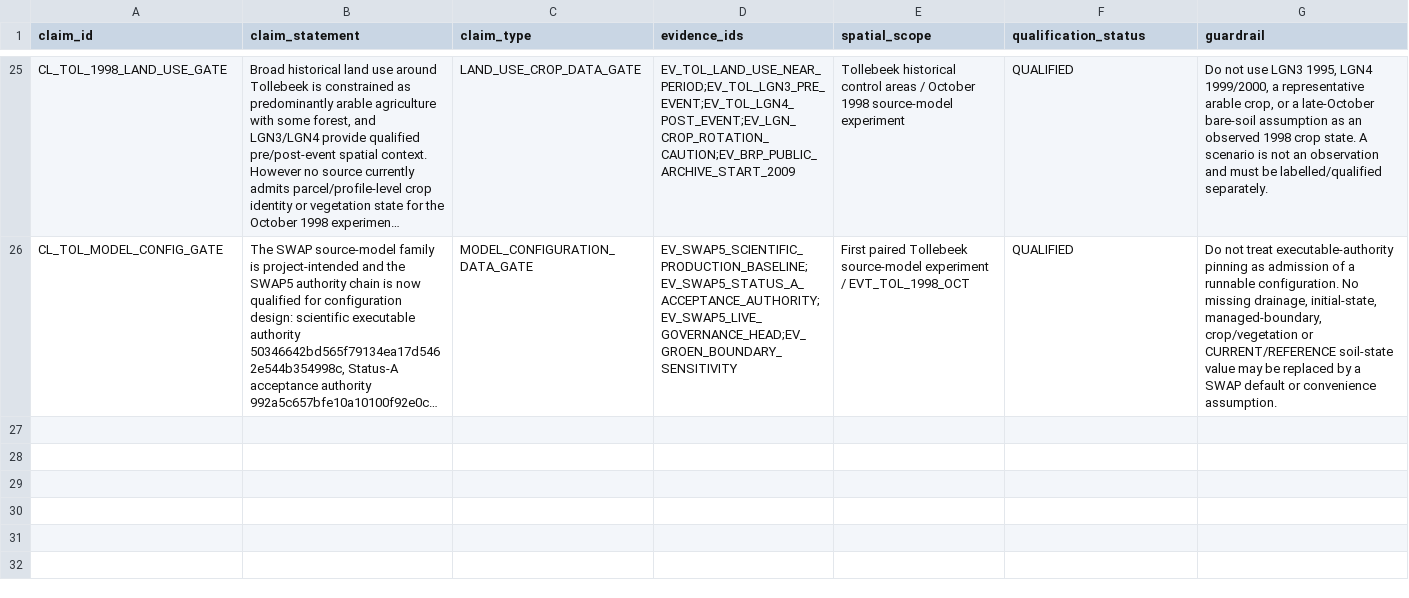
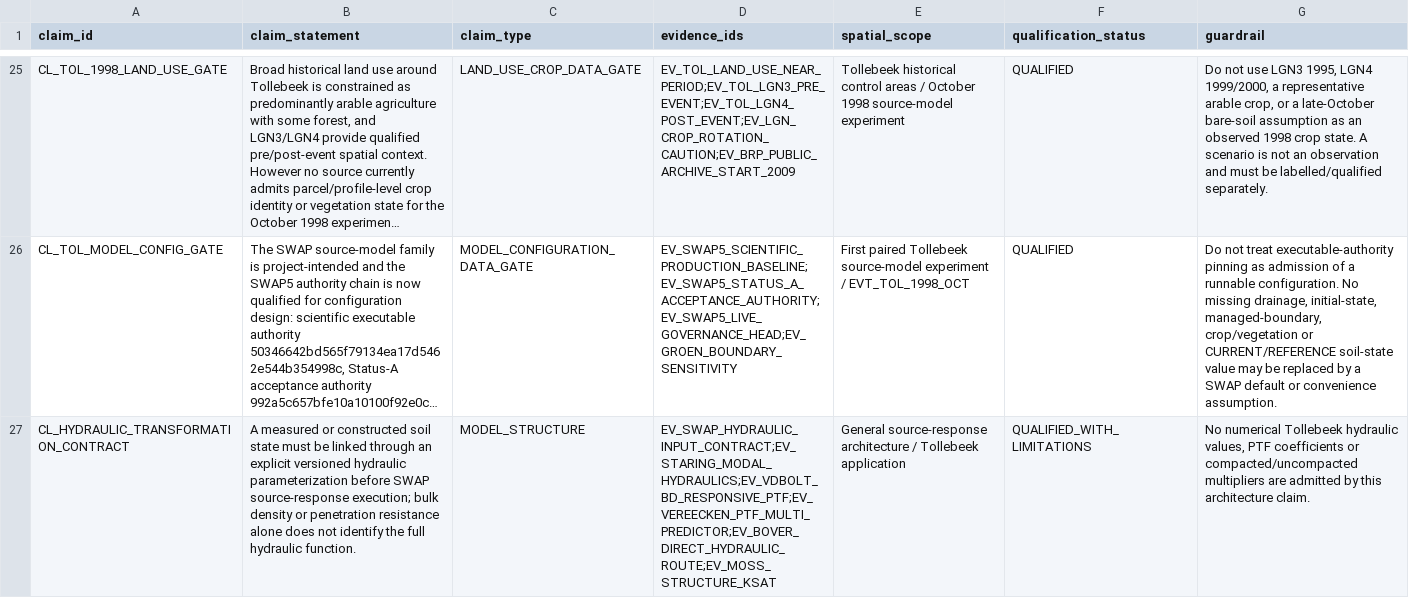
Before and after one commit to abhedwig-cell/Bodemverdichting_kosten, a CSV file: evidence/claims.csv, drawn as a sheet; only a part is shown, gaps mark what is left out; long unchanged cells end in …; the diff names each change by its address in the sheet, - before the commit and + after, or states it on an @@ line.

```diff
--- a/evidence/claims.csv
+++ b/evidence/claims.csv
+row 27: CL_HYDRAULIC_TRANSFORMATION_CONTRACT | A measured or constructed soil state must be linked through an explicit versioned hydraulic parameterization before SWAP source-response execution; bulk density or penetration resistance alone does not identify the full hydraulic function. | MODEL_STRUCTURE | EV_SWAP_HYDRAULIC_INPUT_CONTRACT;EV_STARING_MODAL_HYDRAULICS;EV_VDBOLT_BD_RESPONSIVE_PTF;EV_VEREECKEN_PTF_MULTI_PREDICTOR;EV_BOVER_DIRECT_HYDRAULIC_ROUTE;EV_MOSS_STRUCTURE_KSAT | General source-response architecture / Tollebeek application | QUALIFIED_WITH_LIMITATIONS | No numerical Tollebeek hydraulic values, PTF coefficients or compacted/uncompacted multipliers are admitted by this architecture claim.
```
Also changed, not shown: evidence/evidence_register.csv, evidence/qualification_register.csv, 14 other files.
